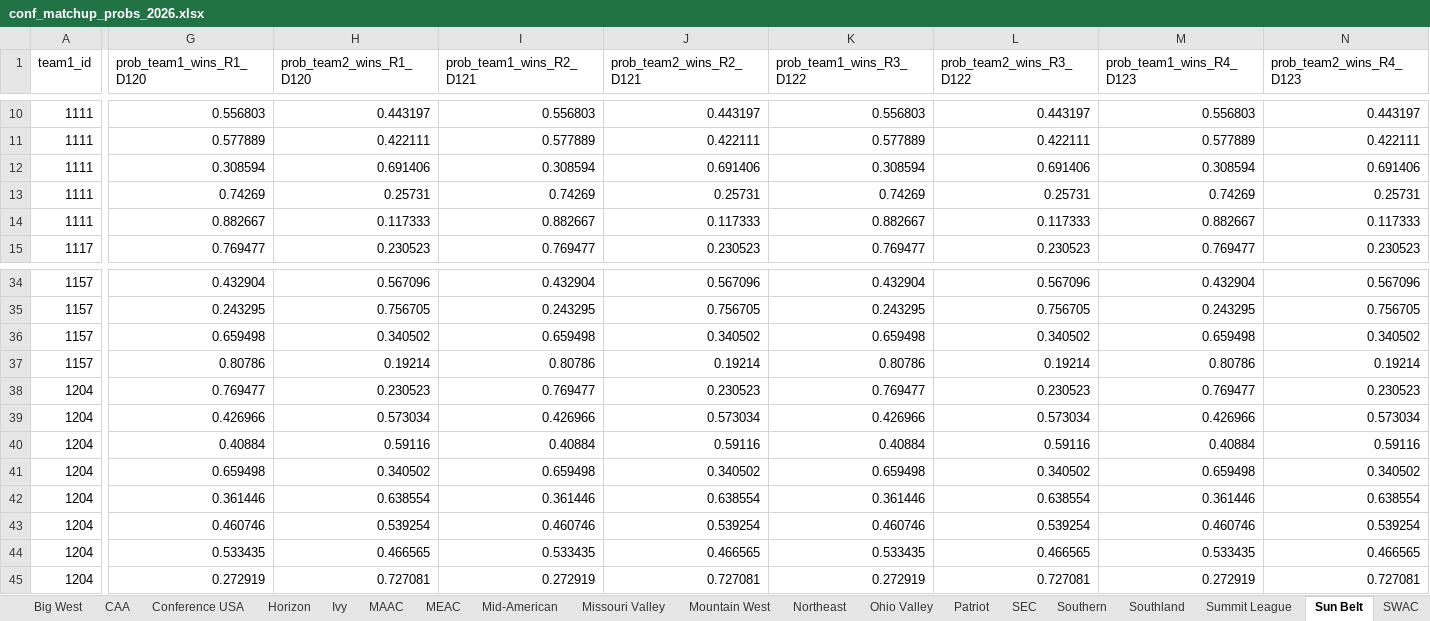
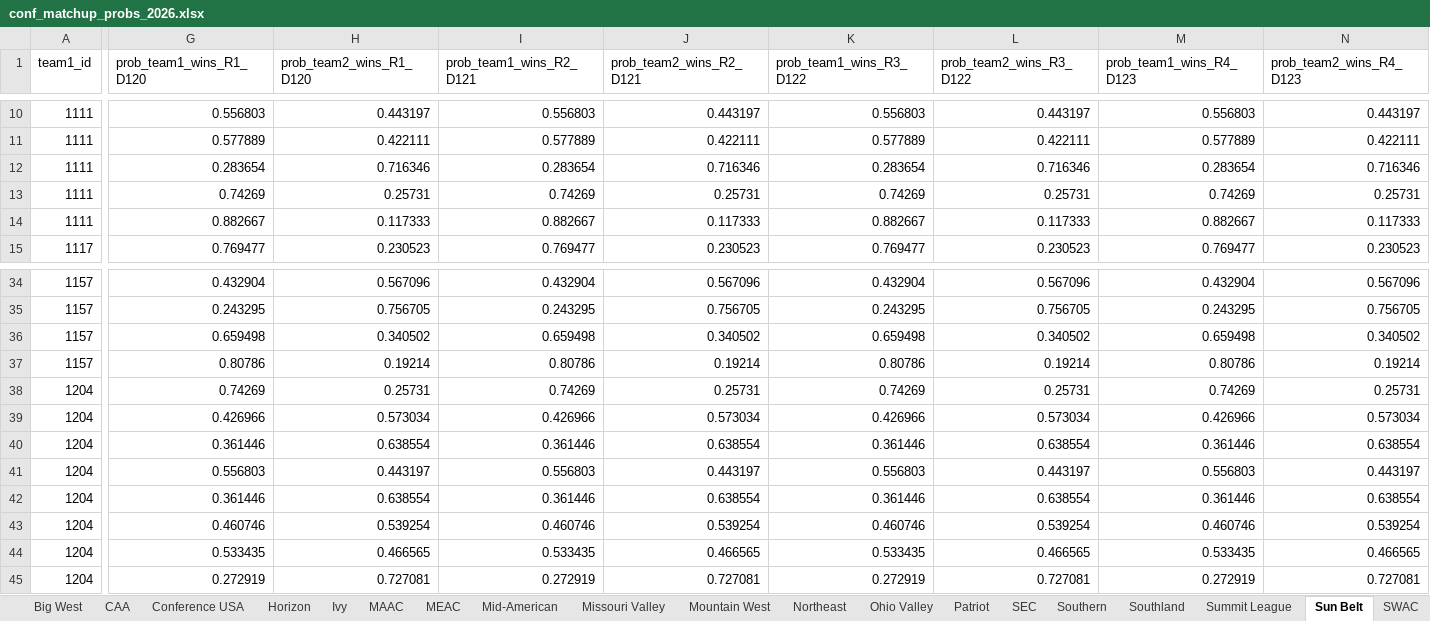
Before and after one commit to egomaniacsfantasy/EgomaniacsBracket, an Excel workbook: conf_matchup_probs_2026.xlsx, sheet Sun Belt, drawn as a sheet; only a part is shown, gaps mark what is left out; values as stored, in another font and other column widths than the file's, no borders; removed rows and columns are numbered as before the commit, all else as after; rows hold the shown columns only; the diff covers the shown part only; the diff names each change by its address in the sheet, - before the commit and + after, or states it on an @@ line.

```diff
--- a/conf_matchup_probs_2026.xlsx (sheet Sun Belt)
+++ b/conf_matchup_probs_2026.xlsx (sheet Sun Belt)
-G12 (prob_team1_wins_R1_D120): 0.308594
+G12 (prob_team1_wins_R1_D120): 0.283654
-H12 (prob_team2_wins_R1_D120): 0.691406
+H12 (prob_team2_wins_R1_D120): 0.716346
-I12 (prob_team1_wins_R2_D121): 0.308594
+I12 (prob_team1_wins_R2_D121): 0.283654
-J12 (prob_team2_wins_R2_D121): 0.691406
+J12 (prob_team2_wins_R2_D121): 0.716346
-K12 (prob_team1_wins_R3_D122): 0.308594
+K12 (prob_team1_wins_R3_D122): 0.283654
-L12 (prob_team2_wins_R3_D122): 0.691406
+L12 (prob_team2_wins_R3_D122): 0.716346
-M12 (prob_team1_wins_R4_D123): 0.308594
+M12 (prob_team1_wins_R4_D123): 0.283654
-N12 (prob_team2_wins_R4_D123): 0.691406
+N12 (prob_team2_wins_R4_D123): 0.716346
-G38 (prob_team1_wins_R1_D120): 0.769477
+G38 (prob_team1_wins_R1_D120): 0.74269
-H38 (prob_team2_wins_R1_D120): 0.230523
+H38 (prob_team2_wins_R1_D120): 0.25731
-I38 (prob_team1_wins_R2_D121): 0.769477
+I38 (prob_team1_wins_R2_D121): 0.74269
-J38 (prob_team2_wins_R2_D121): 0.230523
+J38 (prob_team2_wins_R2_D121): 0.25731
-K38 (prob_team1_wins_R3_D122): 0.769477
+K38 (prob_team1_wins_R3_D122): 0.74269
-L38 (prob_team2_wins_R3_D122): 0.230523
+L38 (prob_team2_wins_R3_D122): 0.25731
-M38 (prob_team1_wins_R4_D123): 0.769477
+M38 (prob_team1_wins_R4_D123): 0.74269
-N38 (prob_team2_wins_R4_D123): 0.230523
+N38 (prob_team2_wins_R4_D123): 0.25731
-row 40: 1204 | 0.40884 | 0.59116 | 0.40884 | 0.59116 | 0.40884 | 0.59116 | 0.40884 | 0.59116
-row 41: 1204 | 0.659498 | 0.340502 | 0.659498 | 0.340502 | 0.659498 | 0.340502 | 0.659498 | 0.340502
+row 41: 1204 | 0.556803 | 0.443197 | 0.556803 | 0.443197 | 0.556803 | 0.443197 | 0.556803 | 0.443197
+row 42: 1204 | 0.361446 | 0.638554 | 0.361446 | 0.638554 | 0.361446 | 0.638554 | 0.361446 | 0.638554
```
Also changed, not shown: 127 edited cells elsewhere in this sheet, sheet CAA, sheet SWAC, sheet Horizon, sheet Big Sky, sheet WCC, sheet Southland, 1 more sheet, 2026_bracket_preds.xlsx, conf_team_stats_2026.xlsx, 11 other files.
